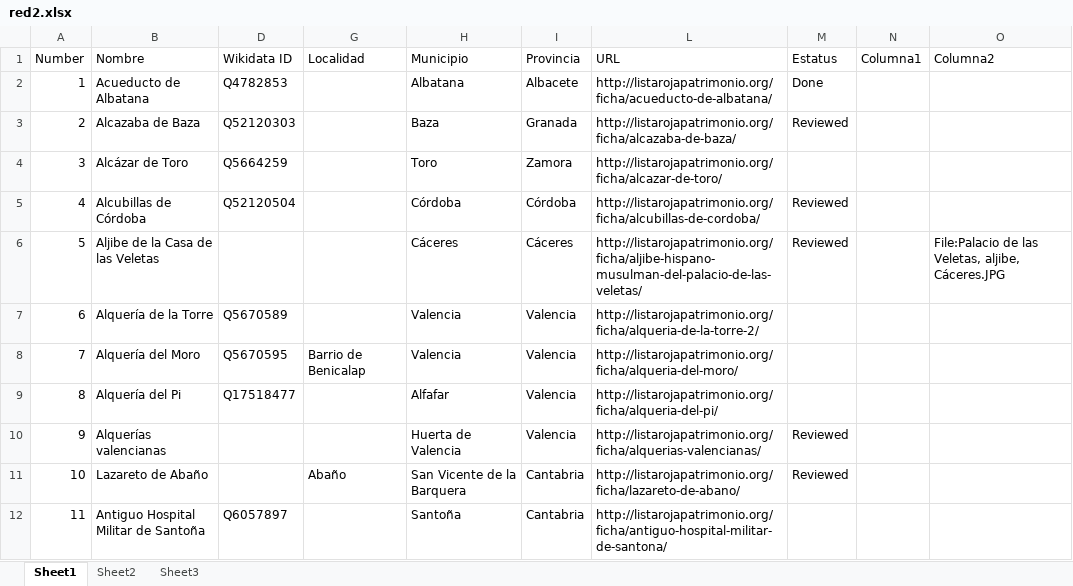
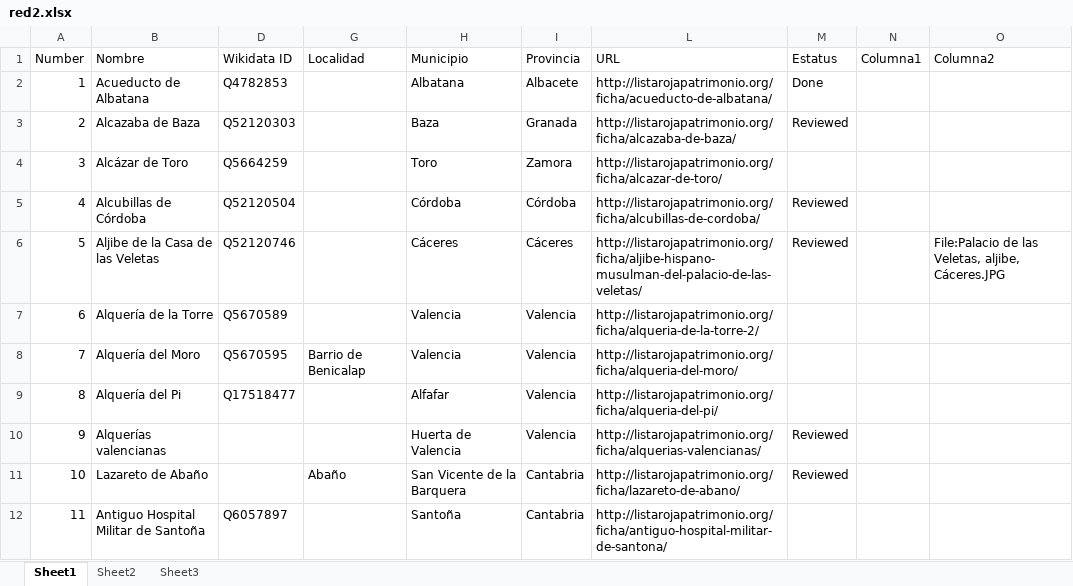
Before and after one commit to miguel-angel-monjas/red_list, an Excel workbook: red2.xlsx, sheet Sheet1, drawn as a sheet; only a part is shown; values as stored, in another font and other column widths than the file's, no borders; table styles not drawn; the diff names each change by its address in the sheet, - before the commit and + after, or states it on an @@ line.

Commit message:
Yet another edit in Wikidata

```diff
--- a/red2.xlsx (sheet Sheet1)
+++ b/red2.xlsx (sheet Sheet1)
-D6 (Wikidata ID): (empty)
+D6 (Wikidata ID): Q52120746
```
